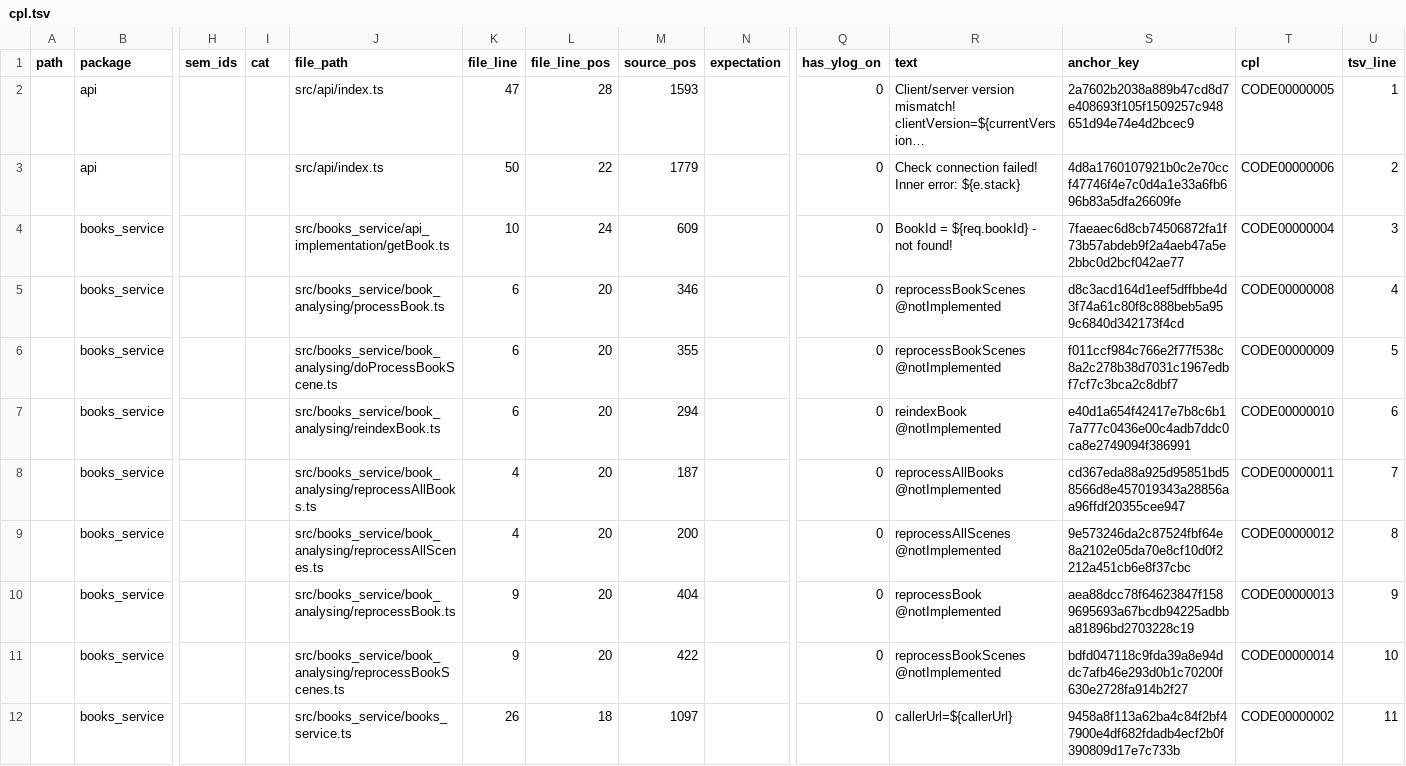
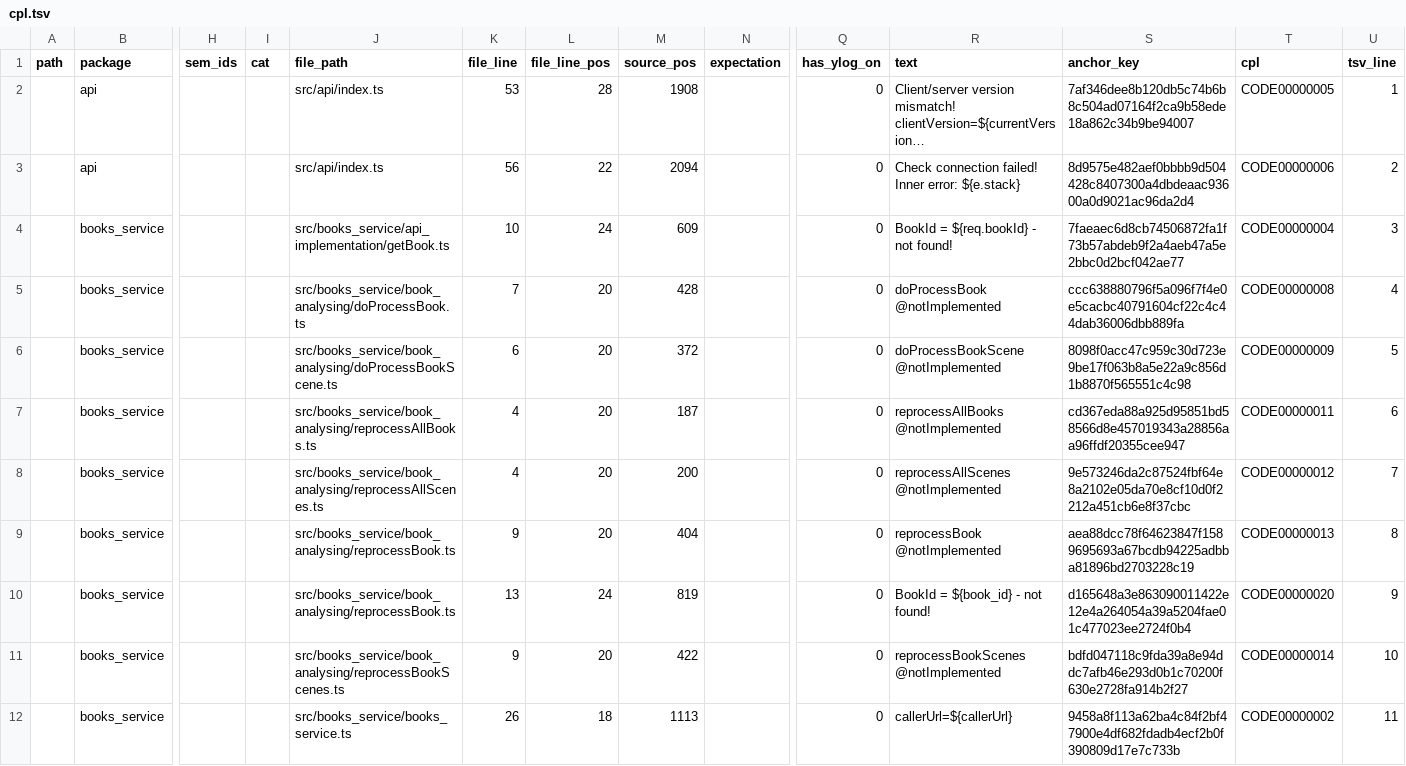
Before and after one commit to yuyaryshev/books_lib, a TSV file: src/cpl.tsv, drawn as a sheet; only a part is shown, gaps mark what is left out; long unchanged cells end in …; removed rows and columns are numbered as before the commit, all else as after; rows hold the shown columns only; the diff covers the shown part only; the diff names each change by its address in the sheet, - before the commit and + after, or states it on an @@ line.

```diff
--- a/src/cpl.tsv
+++ b/src/cpl.tsv
-K2 (file_line): 47
+K2 (file_line): 53
-M2 (source_pos): 1593
+M2 (source_pos): 1908
-S2 (anchor_key): 2a7602b2038a889b47cd8d7e408693f105f1509257c948651d94e74e4d2bcec9
+S2 (anchor_key): 7af346dee8b120db5c74b6b8c504ad07164f2ca9b58ede18a862c34b9be94007
-K3 (file_line): 50
+K3 (file_line): 56
-M3 (source_pos): 1779
+M3 (source_pos): 2094
-S3 (anchor_key): 4d8a1760107921b0c2e70ccf47746f4e7c0d4a1e33a6fb696b83a5dfa26609fe
+S3 (anchor_key): 8d9575e482aef0bbbb9d504428c8407300a4dbdeaac93600a0d9021ac96da2d4
-J5 (file_path): src/books_service/book_analysing/processBook.ts
+J5 (file_path): src/books_service/book_analysing/doProcessBook.ts
-K5 (file_line): 6
+K5 (file_line): 7
-M5 (source_pos): 346
+M5 (source_pos): 428
-R5 (text): reprocessBookScenes @notImplemented
+R5 (text): doProcessBook @notImplemented
-S5 (anchor_key): d8c3acd164d1eef5dffbbe4d3f74a61c80f8c888beb5a959c6840d342173f4cd
+S5 (anchor_key): ccc638880796f5a096f7f4e0e5cacbc40791604cf22c4c44dab36006dbb889fa
-M6 (source_pos): 355
+M6 (source_pos): 372
-R6 (text): reprocessBookScenes @notImplemented
+R6 (text): doProcessBookScene @notImplemented
-S6 (anchor_key): f011ccf984c766e2f77f538c8a2c278b38d7031c1967edbf7cf7c3bca2c8dbf7
+S6 (anchor_key): 8098f0acc47c959c30d723e9be17f063b8a5e22a9c856d1b8870f565551c4c98
-row 7:  | books_service |  |  | src/books_service/book_analysing/reindexBook.ts | 6 | 20 | 294 |  | 0 | reindexBook @notImplemented | e40d1a654f42417e7b8c6b17a777c0436e00c4adb7ddc0ca8e2749094f386991 | CODE00000010 | 6
-U7 (tsv_line): 7
+U7 (tsv_line): 6
-U8 (tsv_line): 8
+U8 (tsv_line): 7
-U9 (tsv_line): 9
+U9 (tsv_line): 8
+row 10:  | books_service |  |  | src/books_service/book_analysing/reprocessBook.ts | 13 | 24 | 819 |  | 0 | BookId = ${book_id} - not found! | d165648a3e863090011422e12e4a264054a39a5204fae01c477023ee2724f0b4 | CODE00000020 | 9
-M12 (source_pos): 1097
+M12 (source_pos): 1113
```
Also changed, not shown: 4 added rows and 9 edited cells elsewhere in this file, 52 other files.
